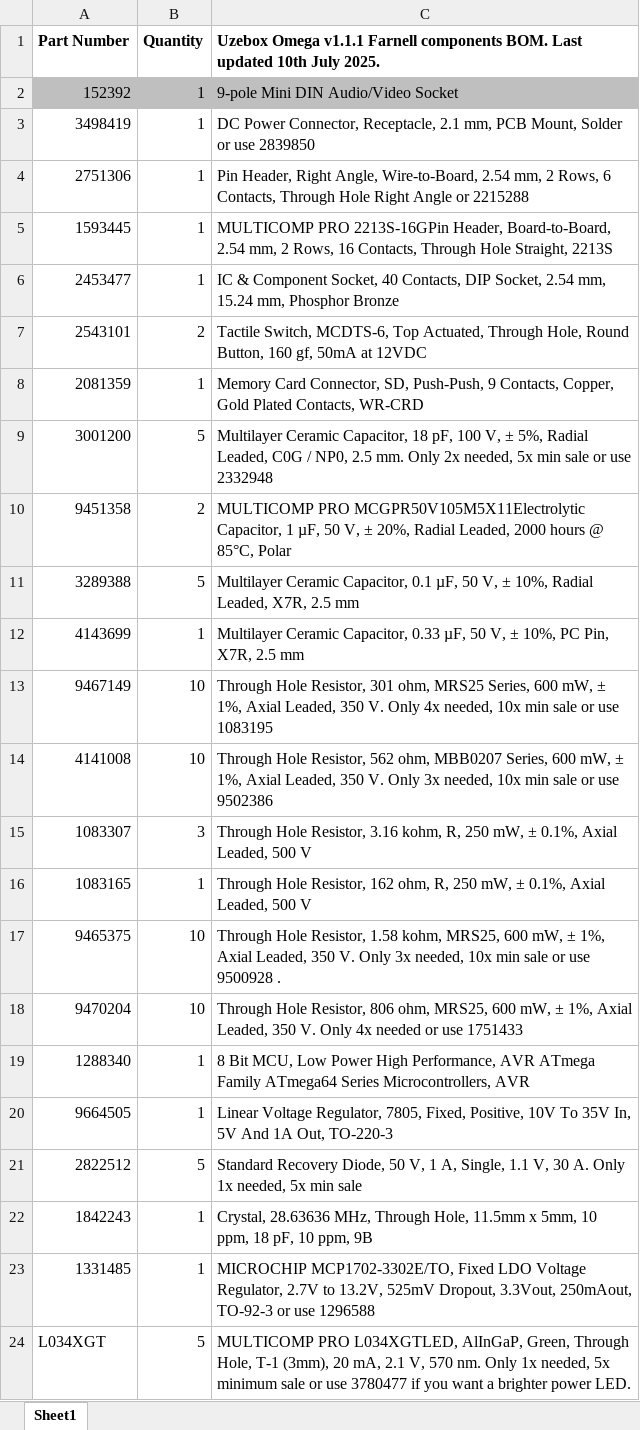
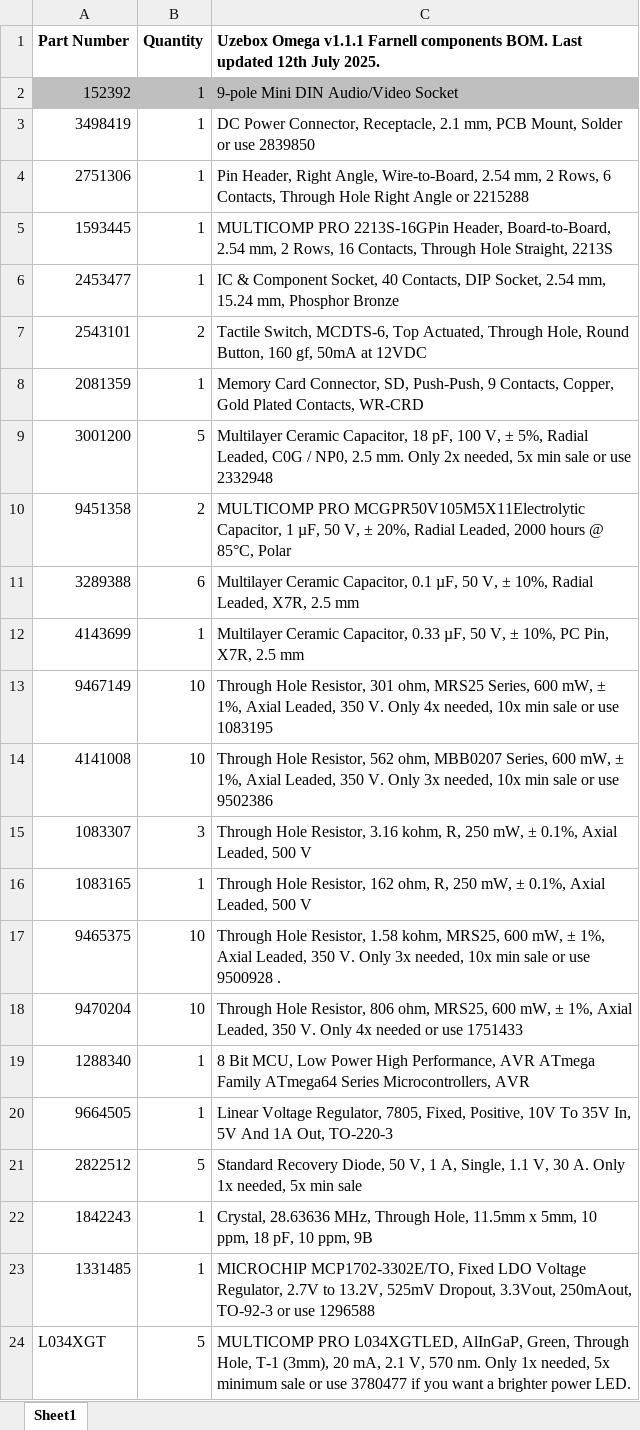
Before and after one commit to danboid/uzebox-omega, an Excel workbook: schematics/Uzebox-Omega/V1.1.1/Uzebox-Omega-1.1.1-BOM-Farnell.xlsx, sheet Sheet1, drawn as a sheet; values as stored, in another font and other column widths than the file's, no borders; the diff names each change by its address in the sheet, - before the commit and + after, or states it on an @@ line.

```diff
--- a/schematics/Uzebox-Omega/V1.1.1/Uzebox-Omega-1.1.1-BOM-Farnell.xlsx (sheet Sheet1)
+++ b/schematics/Uzebox-Omega/V1.1.1/Uzebox-Omega-1.1.1-BOM-Farnell.xlsx (sheet Sheet1)
-C1: …Last updated 10th July 2025.
+C1: …Last updated 12th July 2025.
-B11 (Quantity): 5
+B11 (Quantity): 6
```
Also changed, not shown: schematics/Uzebox-Omega/V1.1.1/Uzebox-Omega-1.1.1-BOM-DigiKey.xlsx, 1 other file.
